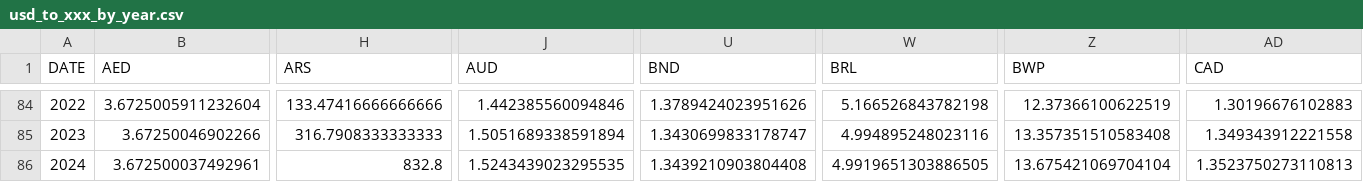
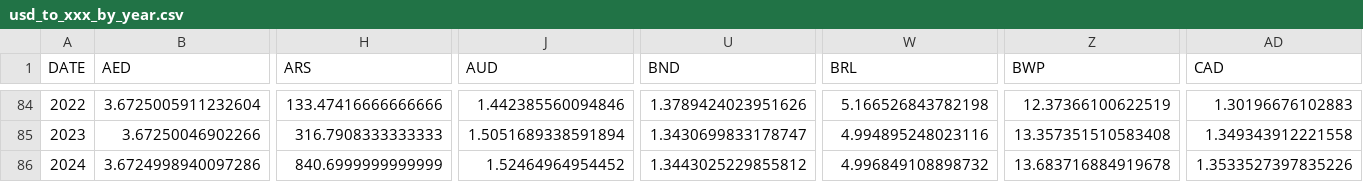
Before and after one commit to xriss/freechange, a CSV file: csv/usd_to_xxx_by_year.csv, drawn as a sheet; only a part is shown, gaps mark what is left out; the diff covers the shown part only; the diff names each change by its address in the sheet, - before the commit and + after, or states it on an @@ line.

```diff
--- a/csv/usd_to_xxx_by_year.csv
+++ b/csv/usd_to_xxx_by_year.csv
-B86 (AED): 3.672500037492961
+B86 (AED): 3.6724998940097286
-H86 (ARS): 832.8
+H86 (ARS): 840.6999999999999
-J86 (AUD): 1.5243439023295535
+J86 (AUD): 1.52464964954452
-U86 (BND): 1.3439210903804408
+U86 (BND): 1.3443025229855812
-W86 (BRL): 4.9919651303886505
+W86 (BRL): 4.996849108898732
-Z86 (BWP): 13.675421069704104
+Z86 (BWP): 13.683716884919678
-AD86 (CAD): 1.3523750273110813
+AD86 (CAD): 1.3533527397835226
```
Also changed, not shown: 45 edited cells elsewhere in this file, 7 other files.
